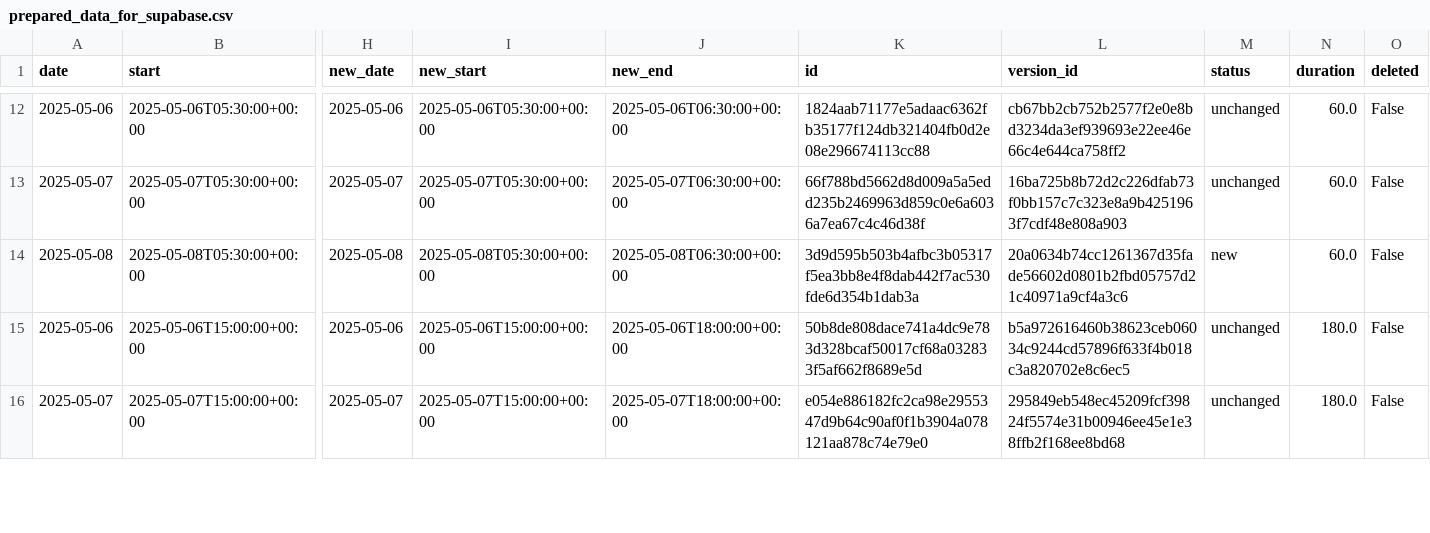
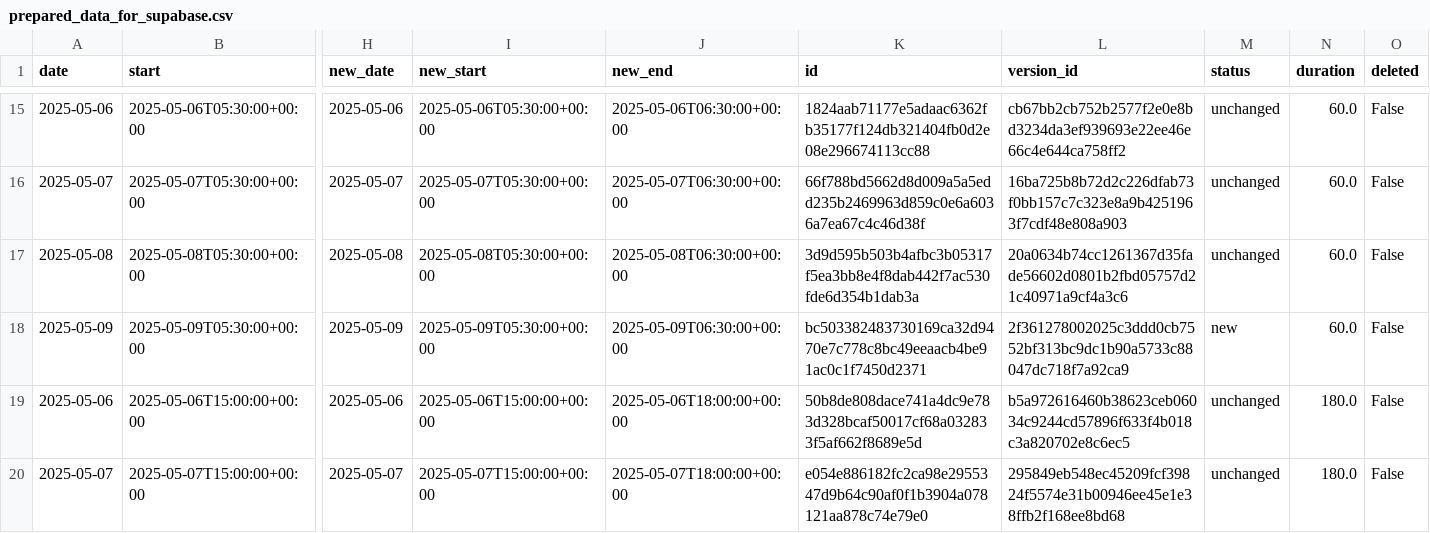
Before and after one commit to hajkuron/notion-githubchart, a CSV file: data/prepared_data_for_supabase.csv, drawn as a sheet; only a part is shown, gaps mark what is left out; addresses are those after the commit; rows hold the shown columns only; the diff covers the shown part only; the diff names each change by its address in the sheet, - before the commit and + after, or states it on an @@ line.

```diff
--- a/data/prepared_data_for_supabase.csv
+++ b/data/prepared_data_for_supabase.csv
-M17 (status): new
+M17 (status): unchanged
+row 18: 2025-05-09 | 2025-05-09T05:30:00+00:00 | 2025-05-09 | 2025-05-09T05:30:00+00:00 | 2025-05-09T06:30:00+00:00 | bc503382483730169ca32d9470e7c778c8bc49eeaacb4be91ac0c1f7450d2371 | 2f361278002025c3ddd0cb7552bf313bc9dc1b90a5733c88047dc718f7a92ca9 | new | 60.0 | False
```
Also changed, not shown: 4 added rows and 2 edited cells elsewhere in this file, 8 other files.
